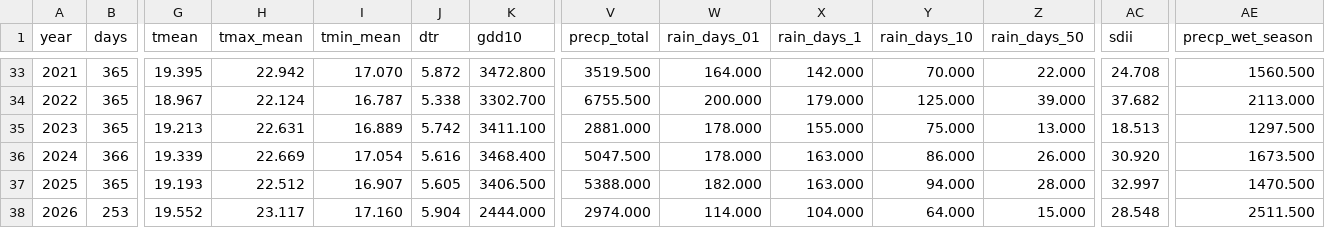
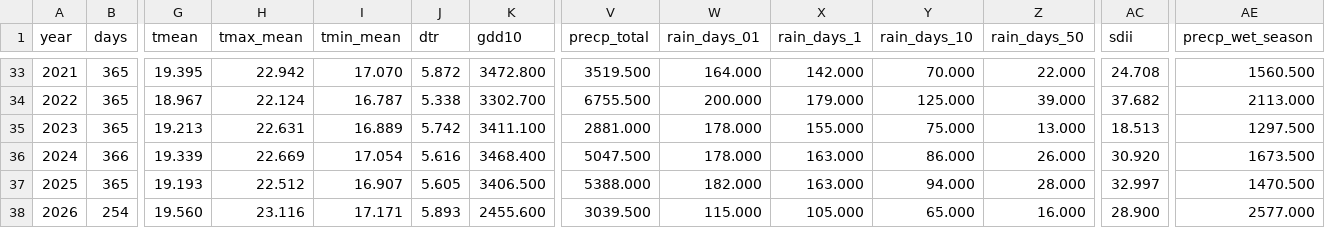
Before and after one commit to BunnyTailGra22/Five-Great-Elements, a CSV file: data/processed/466930_annual.csv, drawn as a sheet; only a part is shown, gaps mark what is left out; the diff covers the shown part only; the diff names each change by its address in the sheet, - before the commit and + after, or states it on an @@ line.

```diff
--- a/data/processed/466930_annual.csv
+++ b/data/processed/466930_annual.csv
-B38 (days): 253
+B38 (days): 254
-G38 (tmean): 19.552
+G38 (tmean): 19.560
-H38 (tmax_mean): 23.117
+H38 (tmax_mean): 23.116
-I38 (tmin_mean): 17.160
+I38 (tmin_mean): 17.171
-J38 (dtr): 5.904
+J38 (dtr): 5.893
-K38 (gdd10): 2444.000
+K38 (gdd10): 2455.600
-V38 (precp_total): 2974.000
+V38 (precp_total): 3039.500
-W38 (rain_days_01): 114.000
+W38 (rain_days_01): 115.000
-X38 (rain_days_1): 104.000
+X38 (rain_days_1): 105.000
-Y38 (rain_days_10): 64.000
+Y38 (rain_days_10): 65.000
-Z38 (rain_days_50): 15.000
+Z38 (rain_days_50): 16.000
-AC38 (sdii): 28.548
+AC38 (sdii): 28.900
-AE38 (precp_wet_season): 2511.500
+AE38 (precp_wet_season): 2577.000
```
Also changed, not shown: 4 edited cells elsewhere in this file, data/processed/82A750_annual.csv, data/processed/82A750_coverage.csv, 11 other files.
